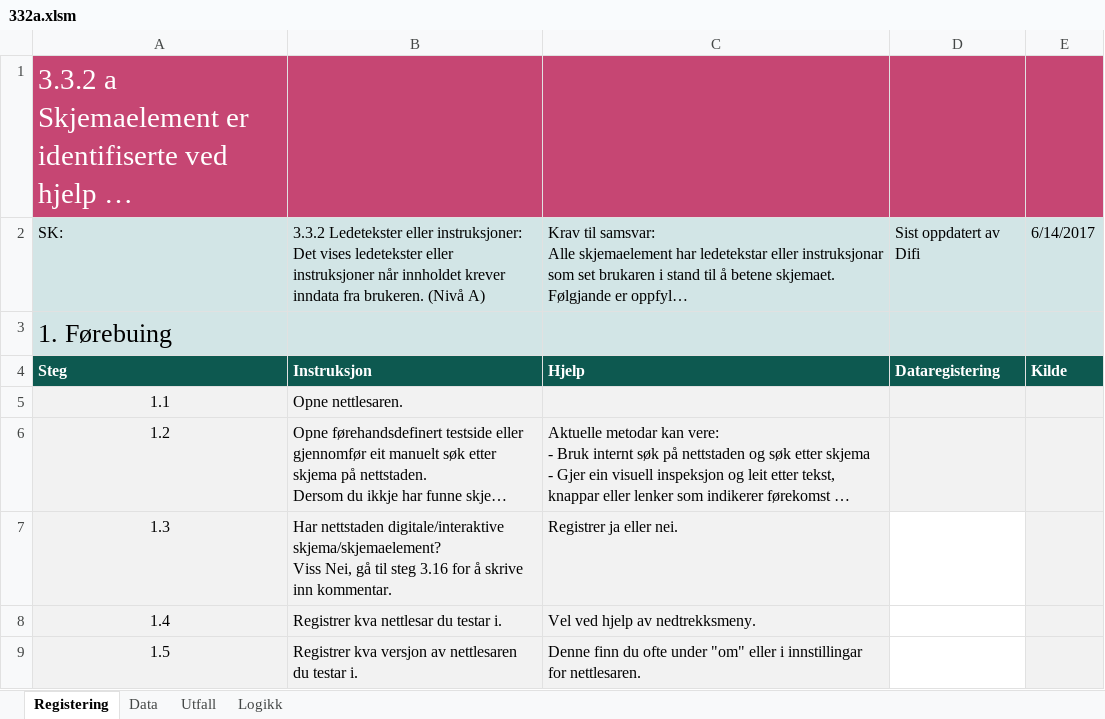
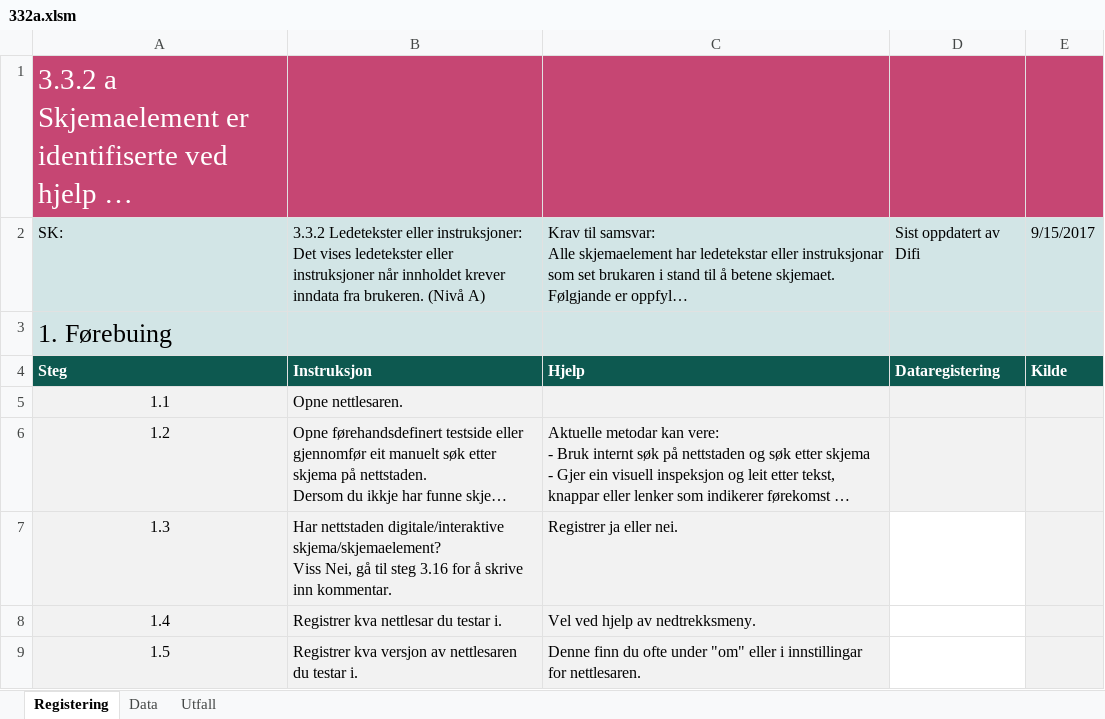
Before and after one commit to TilsynForUniversellUtforming/Indikatorar-for-WCAG-2.0, an Excel workbook: 332 - 12/332a.xlsm, sheet Registering, drawn as a sheet; only a part is shown; long unchanged cells end in …; values as stored, in another font and other column widths than the file's, no borders; charts and pictures and conditional formats not drawn; the diff names each change by its address in the sheet, - before the commit and + after, or states it on an @@ line.

```diff
--- a/332 - 12/332a.xlsm (sheet Registering)
+++ b/332 - 12/332a.xlsm (sheet Registering)
@@ sheet tab hidden: Logikk @@
-E2: 6/14/2017
+E2: 9/15/2017
```
Also changed, not shown: sheet Utfall, sheet Data, 111 - 19/111b.xlsm, 133 - 08/133a.xlsm, 47 other files.
